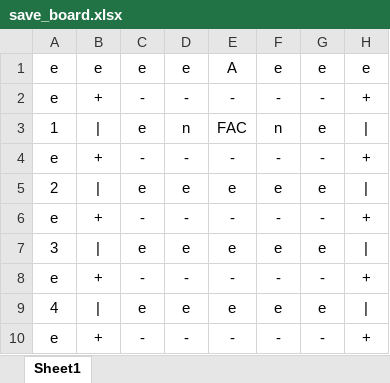
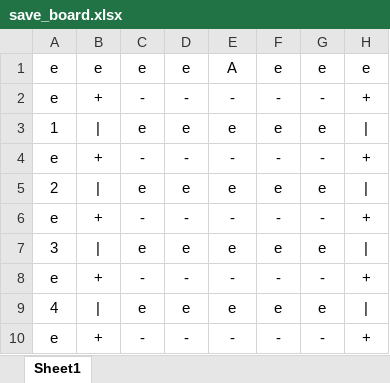
Before and after one commit to ChristopherTeyWeixian/12354, an Excel workbook: data/save_board.xlsx, sheet Sheet1, drawn as a sheet; only a part is shown; values as stored, in another font and other column widths than the file's, no borders; the diff names each change by its address in the sheet, - before the commit and + after, or states it on an @@ line.

```diff
--- a/data/save_board.xlsx (sheet Sheet1)
+++ b/data/save_board.xlsx (sheet Sheet1)
-D3: n
+D3: e
-E3: FAC
+E3: e
-F3: n
+F3: e
```
Also changed, not shown: 1 other file.
